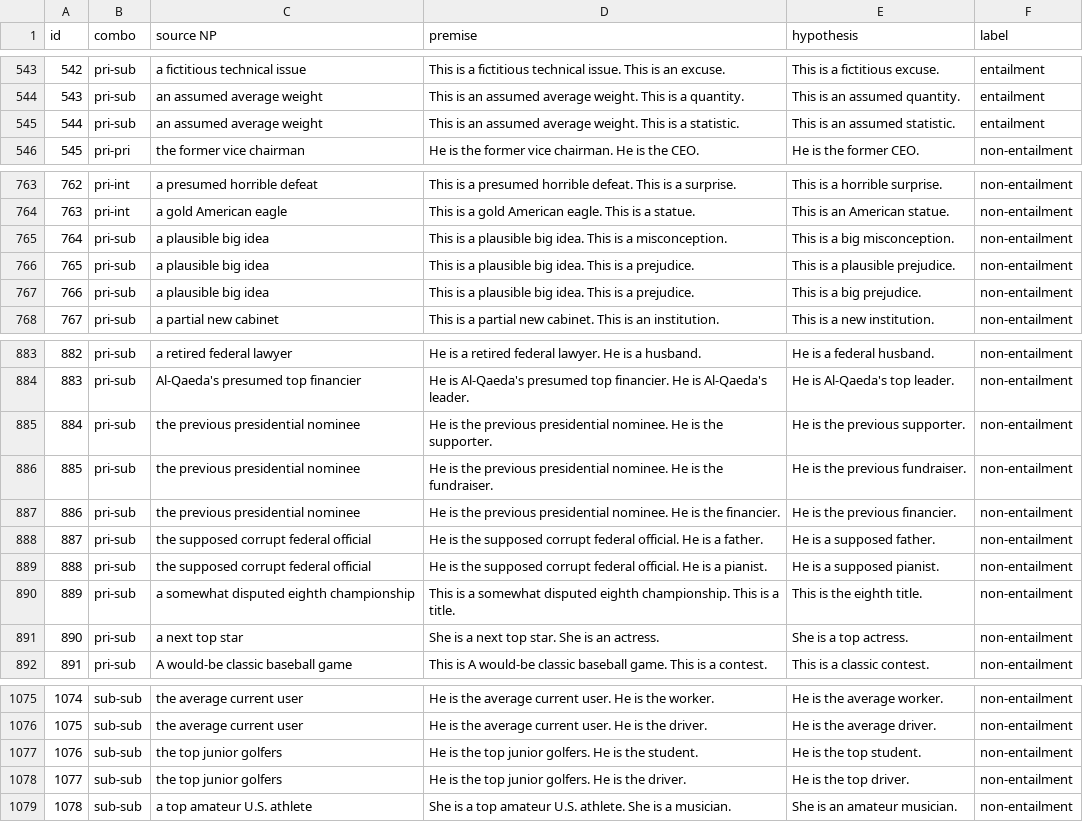
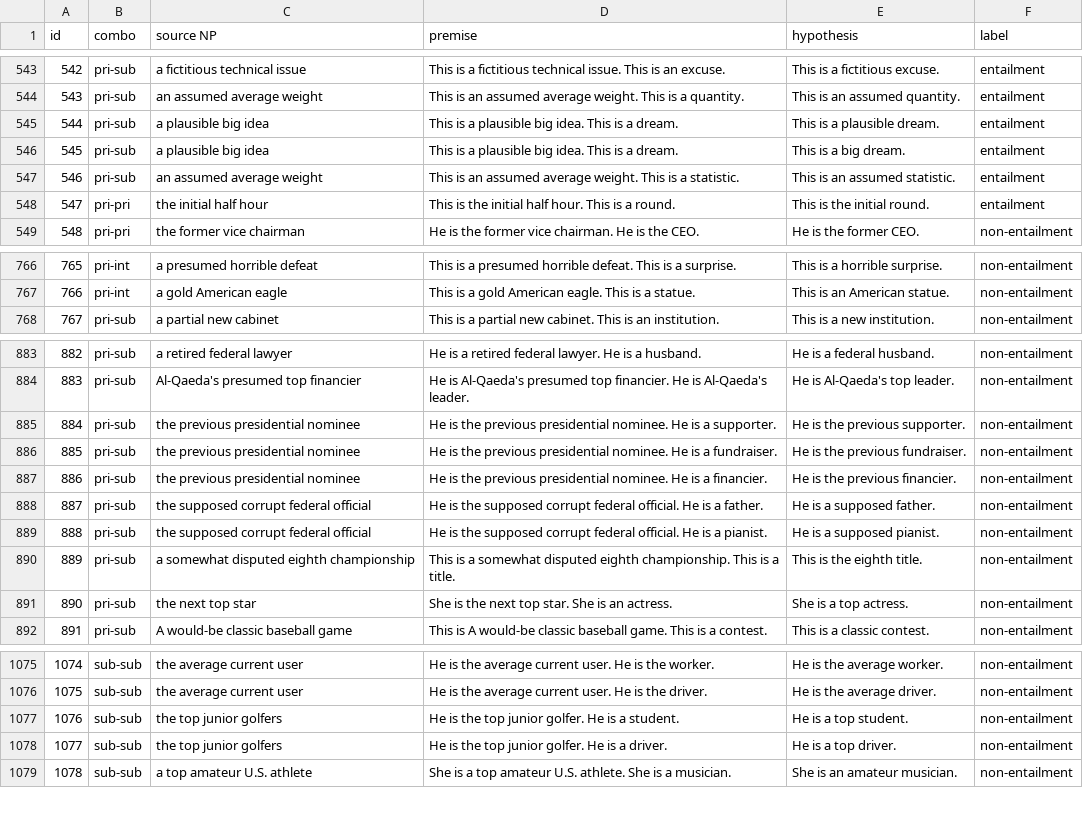
Before and after one commit to veronica320/Recursive-NPs, a CSV file: data/RNPC/tasks/MPTE.csv, drawn as a sheet; only a part is shown, gaps mark what is left out; removed rows and columns are numbered as before the commit, all else as after; the diff covers the shown part only; the diff names each change by its address in the sheet, - before the commit and + after, or states it on an @@ line.

Commit message:
MPTE data check round 2

```diff
--- a/data/RNPC/tasks/MPTE.csv
+++ b/data/RNPC/tasks/MPTE.csv
+row 545: 544 | pri-sub | a plausible big idea | This is a plausible big idea. This is a dream. | This is a plausible dream. | entailment
+row 546: 545 | pri-sub | a plausible big idea | This is a plausible big idea. This is a dream. | This is a big dream. | entailment
@@ column A (id) renumbered between rows 547 and 767 @@
+row 548: 547 | pri-pri | the initial half hour | This is the initial half hour. This is a round. | This is the initial round. | entailment
-row 765: 764 | pri-sub | a plausible big idea | This is a plausible big idea. This is a misconception. | This is a big misconception. | non-entailment
-row 766: 765 | pri-sub | a plausible big idea | This is a plausible big idea. This is a prejudice. | This is a plausible prejudice. | non-entailment
-row 767: 766 | pri-sub | a plausible big idea | This is a plausible big idea. This is a prejudice. | This is a big prejudice. | non-entailment
-D885 (premise): …He is the supporter.
+D885 (premise): …He is a supporter.
-D886 (premise): …He is the fundraiser.
+D886 (premise): …He is a fundraiser.
-D887 (premise): …He is the financier.
+D887 (premise): …He is a financier.
-C891 (source NP): a next top star
+C891 (source NP): the next top star
-D891 (premise): She is a next top star. She is an actress.
+D891 (premise): She is the next top star. She is an actress.
-D1077 (premise): …top junior golfers. He is the student.
+D1077 (premise): …top junior golfer. He is a student.
-E1077 (hypothesis): He is the top student.
+E1077 (hypothesis): He is a top student.
-D1078 (premise): …top junior golfers. He is the driver.
+D1078 (premise): …top junior golfer. He is a driver.
-E1078 (hypothesis): He is the top driver.
+E1078 (hypothesis): He is a top driver.
```
Also changed, not shown: 39 edited cells elsewhere in this file.
